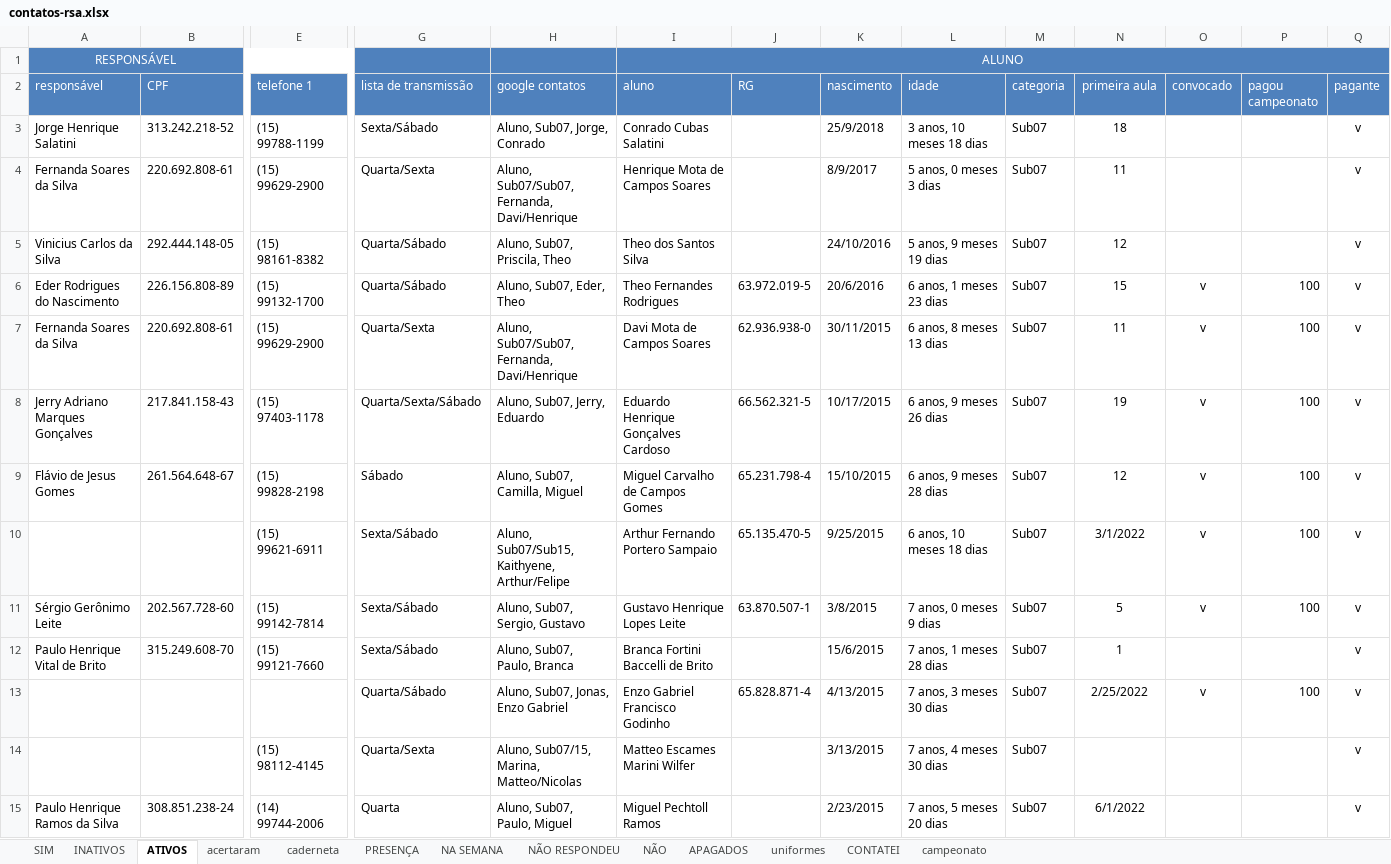
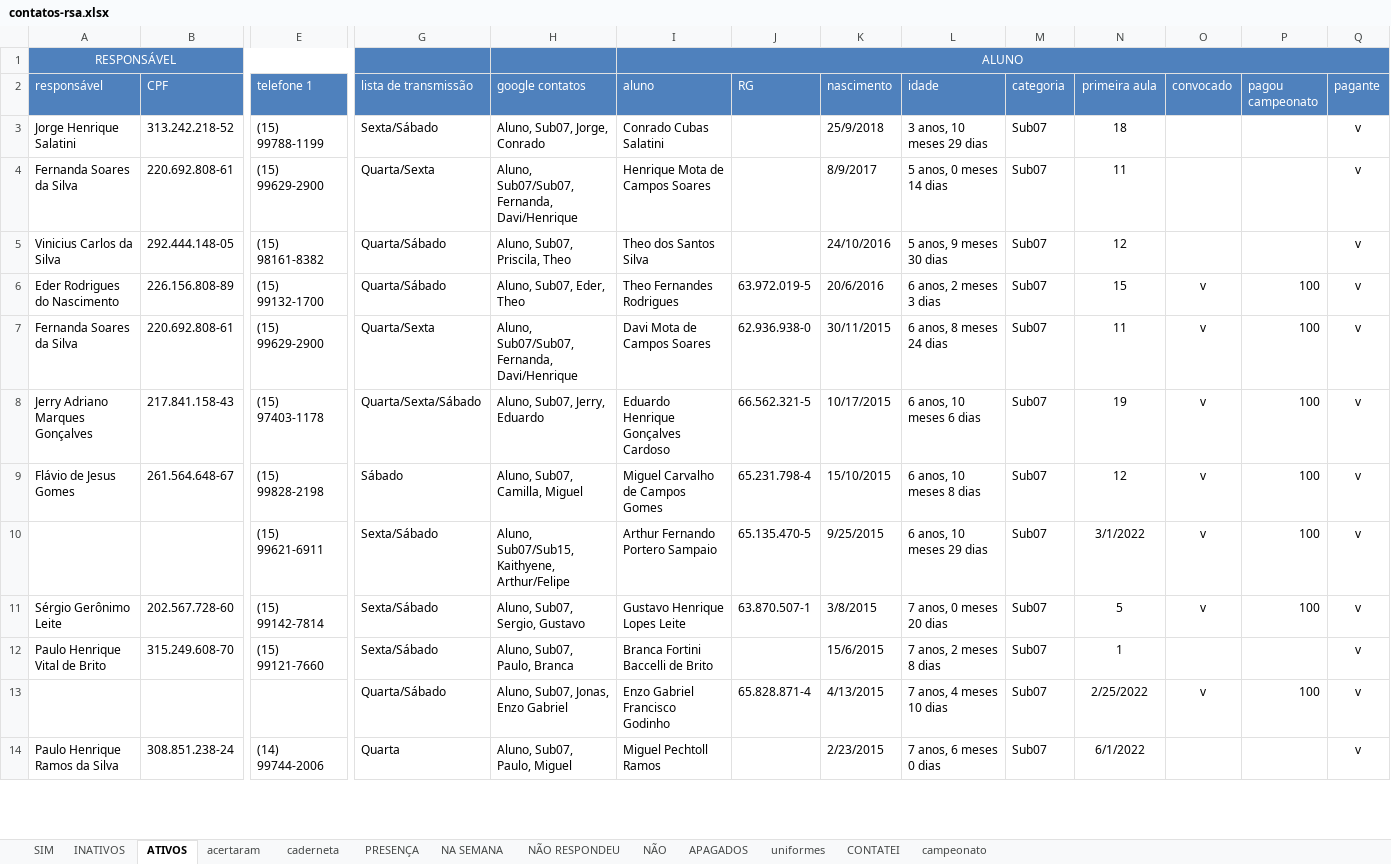
Before and after one commit to paivadaniel/contatos-rsa, an Excel workbook: contatos-rsa.xlsx, sheet ATIVOS, drawn as a sheet; only a part is shown, gaps mark what is left out; values as stored, in another font and other column widths than the file's, no borders; removed rows and columns are numbered as before the commit, all else as after; rows hold the shown columns only; the diff covers the shown part only; the diff names each change by its address in the sheet, - before the commit and + after, or states it on an @@ line.

```diff
--- a/contatos-rsa.xlsx (sheet ATIVOS)
+++ b/contatos-rsa.xlsx (sheet ATIVOS)
-L3 (idade): 3 anos, 10 meses 18 dias
+L3 (idade): 3 anos, 10 meses 29 dias
-L4 (idade): 5 anos, 0 meses 3 dias
+L4 (idade): 5 anos, 0 meses 14 dias
-L5 (idade): 5 anos, 9 meses 19 dias
+L5 (idade): 5 anos, 9 meses 30 dias
-L6 (idade): 6 anos, 1 meses 23 dias
+L6 (idade): 6 anos, 2 meses 3 dias
-L7 (idade): 6 anos, 8 meses 13 dias
+L7 (idade): 6 anos, 8 meses 24 dias
-L8 (idade): 6 anos, 9 meses 26 dias
+L8 (idade): 6 anos, 10 meses 6 dias
-L9 (idade): 6 anos, 9 meses 28 dias
+L9 (idade): 6 anos, 10 meses 8 dias
-L10 (idade): 6 anos, 10 meses 18 dias
+L10 (idade): 6 anos, 10 meses 29 dias
-L11 (idade): 7 anos, 0 meses 9 dias
+L11 (idade): 7 anos, 0 meses 20 dias
-L12 (idade): 7 anos, 1 meses 28 dias
+L12 (idade): 7 anos, 2 meses 8 dias
-L13 (idade): 7 anos, 3 meses 30 dias
+L13 (idade): 7 anos, 4 meses 10 dias
-row 14:  |  | (15) 98112-4145 | Quarta/Sexta | Aluno, Sub07/15, Marina, Matteo/Nicolas | Matteo Escames Marini Wilfer |  | 3/13/2015 | 7 anos, 4 meses 30 dias | Sub07 |  |  |  | v
-L14 (idade): 7 anos, 5 meses 20 dias
+L14 (idade): 7 anos, 6 meses 0 dias
```
Also changed, not shown: 13 added rows, 2 removed rows and 31 edited cells elsewhere in this sheet, sheet acertaram, sheet caderneta, sheet INATIVOS.
